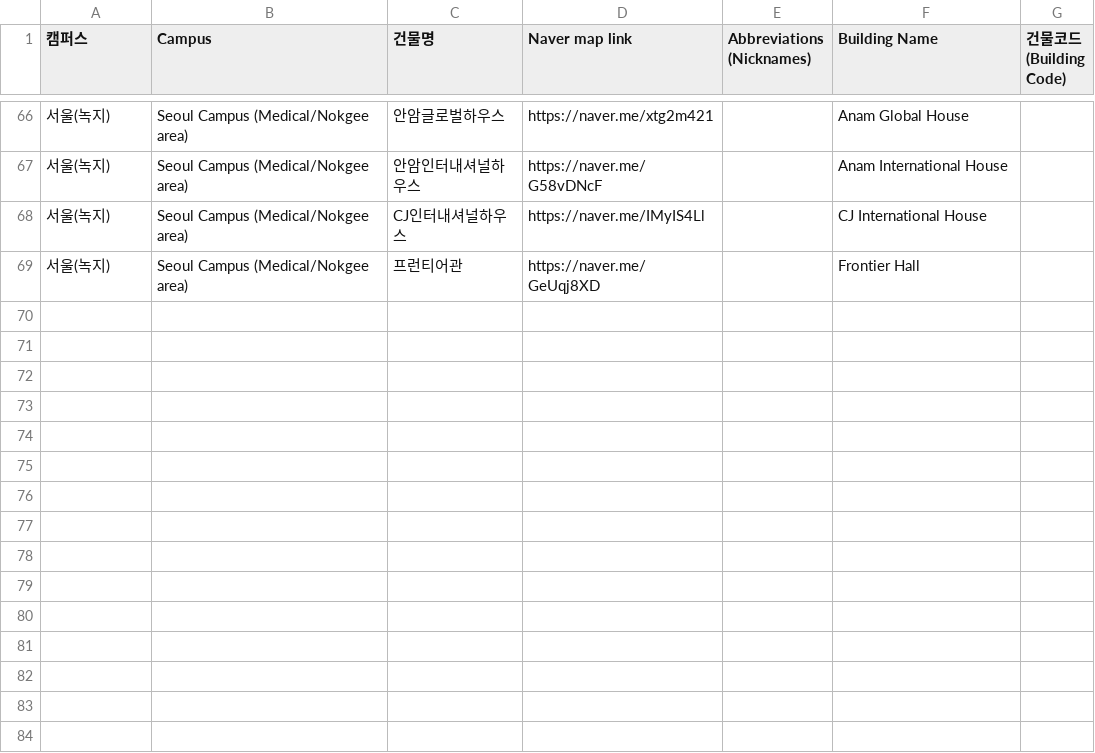
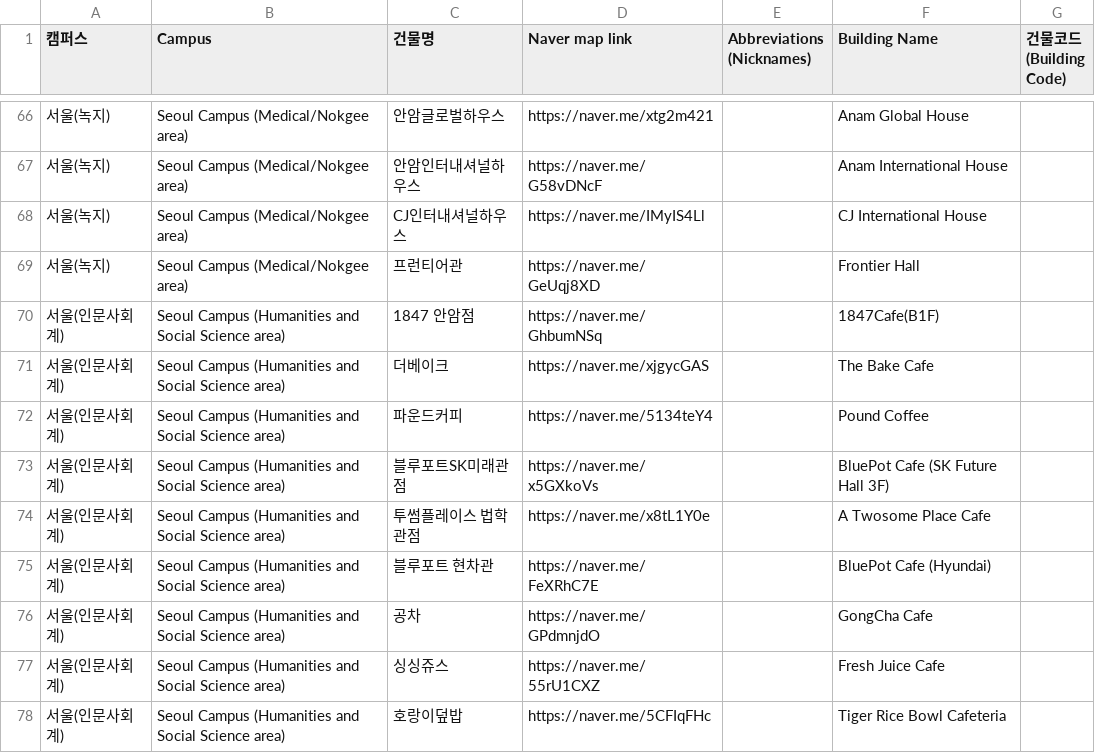
Before and after one commit to jangjun77777/ku-building-finder-backend, a CSV file: Building_information_data.csv, drawn as a sheet; only a part is shown, gaps mark what is left out; the diff names each change by its address in the sheet, - before the commit and + after, or states it on an @@ line.

Commit message:
Update Building_information_data.csv

```diff
--- a/Building_information_data.csv
+++ b/Building_information_data.csv
+row 70: 서울(인문사회계) | Seoul Campus (Humanities and Social Science area) | 1847 안암점 | https://naver.me/GhbumNSq |  | 1847Cafe(B1F)
+row 71: 서울(인문사회계) | Seoul Campus (Humanities and Social Science area) | 더베이크 | https://naver.me/xjgycGAS |  | The Bake Cafe
+row 72: 서울(인문사회계) | Seoul Campus (Humanities and Social Science area) | 파운드커피 | https://naver.me/5134teY4 |  | Pound Coffee
+row 73: 서울(인문사회계) | Seoul Campus (Humanities and Social Science area) | 블루포트SK미래관점 | https://naver.me/x5GXkoVs |  | BluePot Cafe (SK Future Hall 3F)
+row 74: 서울(인문사회계) | Seoul Campus (Humanities and Social Science area) | 투썸플레이스 법학관점 | https://naver.me/x8tL1Y0e |  | A Twosome Place Cafe
+row 75: 서울(인문사회계) | Seoul Campus (Humanities and Social Science area) | 블루포트 현차관 | https://naver.me/FeXRhC7E |  | BluePot Cafe (Hyundai)
+row 76: 서울(인문사회계) | Seoul Campus (Humanities and Social Science area) | 공차 | https://naver.me/GPdmnjdO |  | GongCha Cafe
+row 77: 서울(인문사회계) | Seoul Campus (Humanities and Social Science area) | 싱싱쥬스 | https://naver.me/55rU1CXZ |  | Fresh Juice Cafe
+row 78: 서울(인문사회계) | Seoul Campus (Humanities and Social Science area) | 호랑이덮밥 | https://naver.me/5CFIqFHc |  | Tiger Rice Bowl Cafeteria
```
